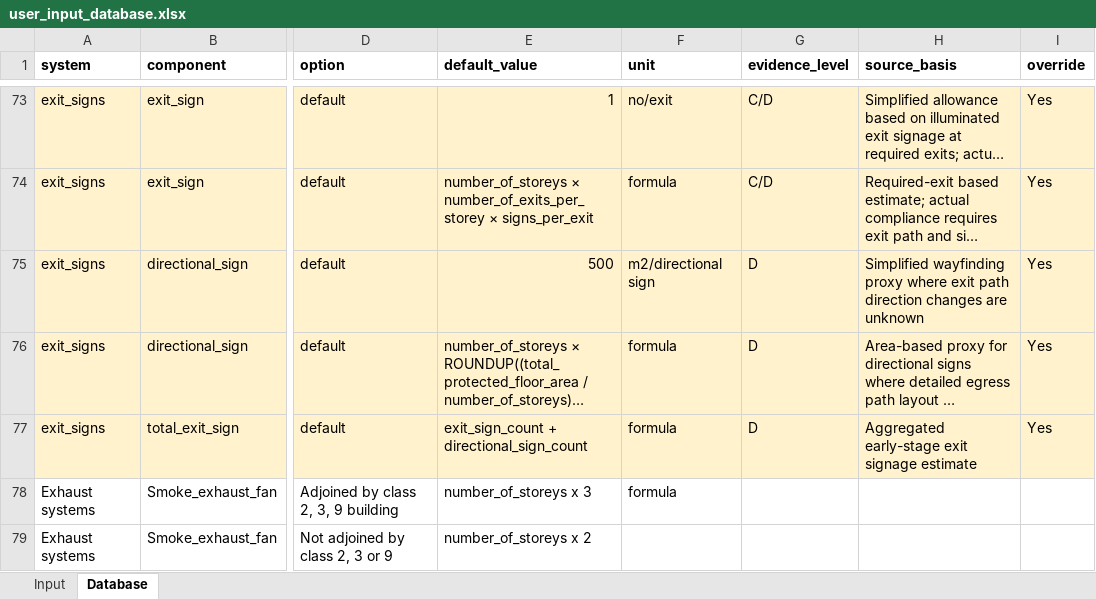
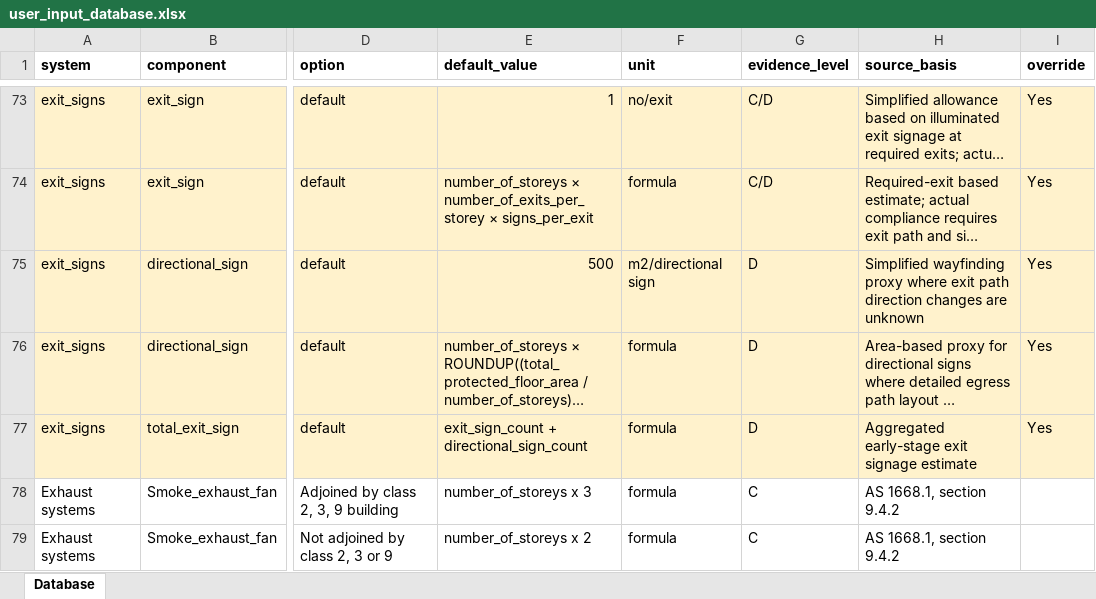
Before and after one commit to adamharith123/JFC-Embodied-Carbon-App, an Excel workbook: database/databases/user_input_database.xlsx, sheet Database, drawn as a sheet; only a part is shown, gaps mark what is left out; long unchanged cells end in …; values as stored, in another font and other column widths than the file's, no borders; the diff names each change by its address in the sheet, - before the commit and + after, or states it on an @@ line.

Commit message:
UpdatedInputDatabase

```diff
--- a/database/databases/user_input_database.xlsx (sheet Database)
+++ b/database/databases/user_input_database.xlsx (sheet Database)
-sheet tab: Input
-G78:G79 (evidence_level): (empty)
+G78:G79 (evidence_level): C
-H78:H79 (source_basis): (empty)
+H78:H79 (source_basis): AS 1668.1, section 9.4.2
-F79 (unit): (empty)
+F79 (unit): formula
```
